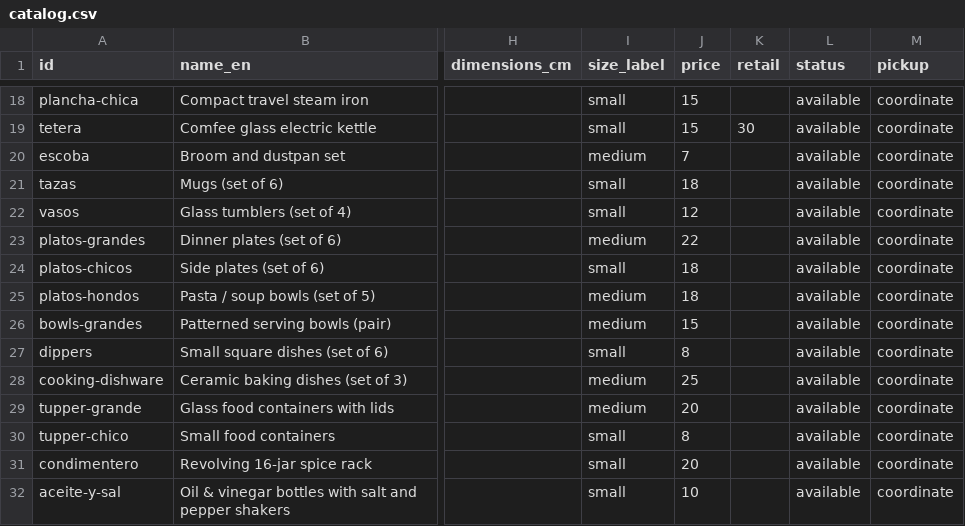
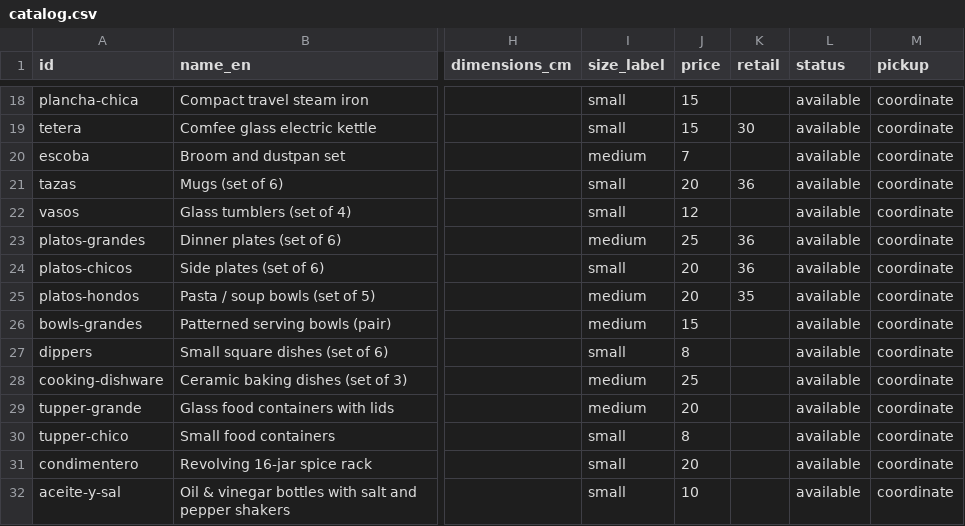
Before and after one commit to rhanuch/venta, a CSV file: catalog.csv, drawn as a sheet; only a part is shown, gaps mark what is left out; the diff names each change by its address in the sheet, - before the commit and + after, or states it on an @@ line.

```diff
--- a/catalog.csv
+++ b/catalog.csv
-J21 (price): 18
+J21 (price): 20
-K21 (retail): (empty)
+K21 (retail): 36
-J23 (price): 22
+J23 (price): 25
-K23:K24 (retail): (empty)
+K23:K24 (retail): 36
-J24:J25 (price): 18
+J24:J25 (price): 20
-K25 (retail): (empty)
+K25 (retail): 35
```
Also changed, not shown: docs/catalog.csv, 2 other files.
